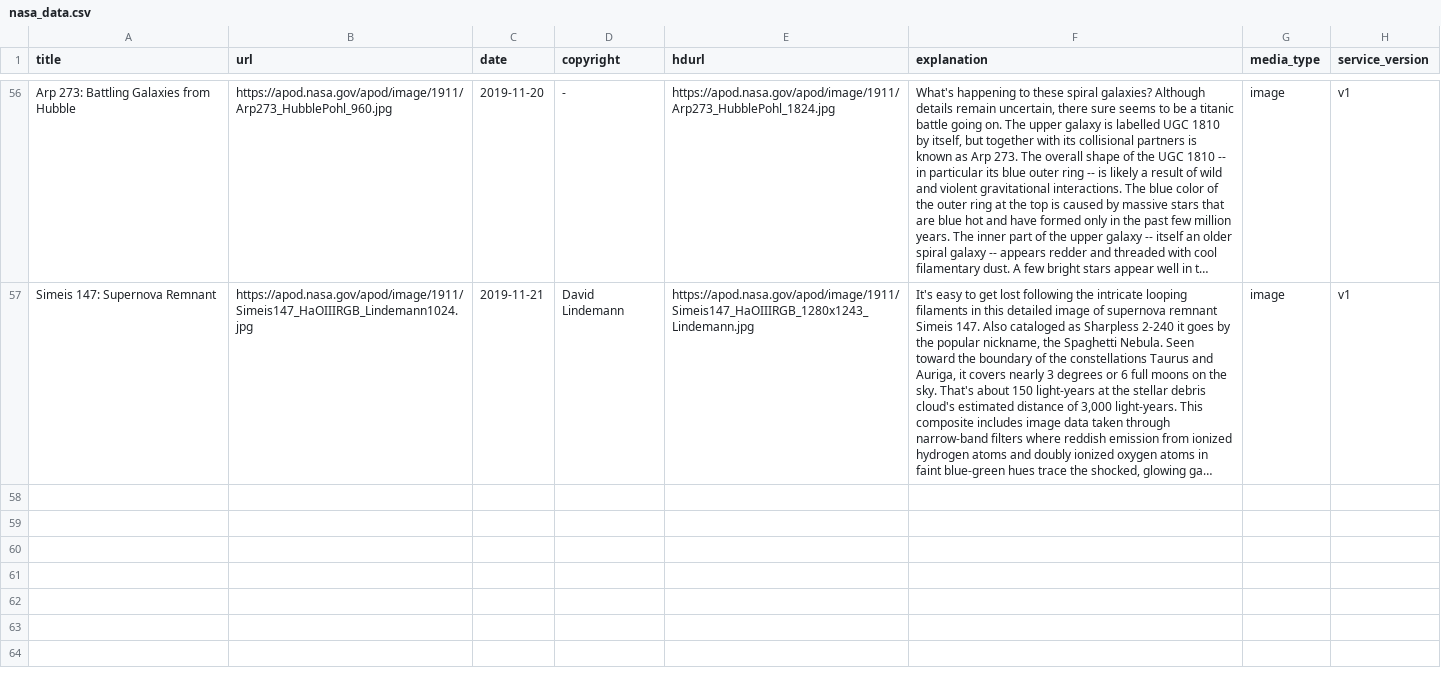
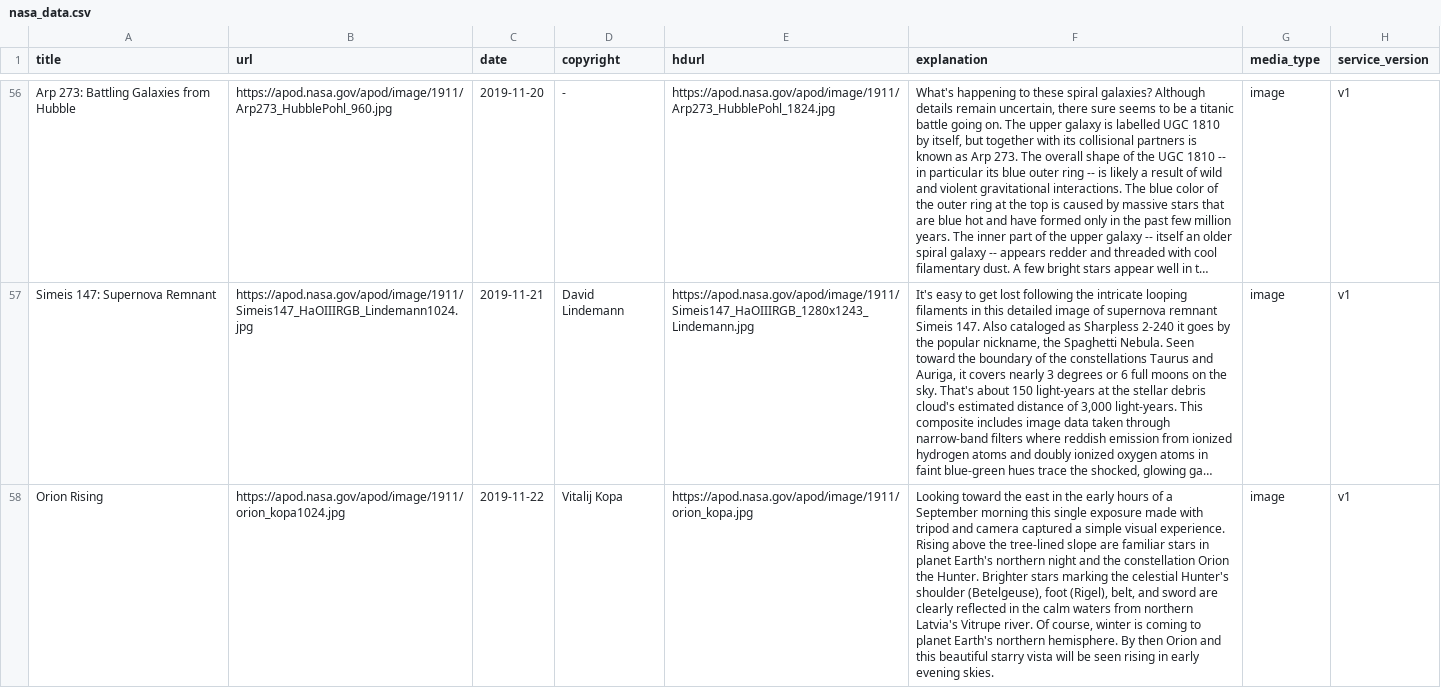
Before and after one commit to dreygur/NASA-Insta, a CSV file: nasa_data.csv, drawn as a sheet; only a part is shown, gaps mark what is left out; long unchanged cells end in …; the diff names each change by its address in the sheet, - before the commit and + after, or states it on an @@ line.

Commit message:
Image Upload :mag:

```diff
--- a/nasa_data.csv
+++ b/nasa_data.csv
+row 58: Orion Rising | https://apod.nasa.gov/apod/image/1911/orion_kopa1024.jpg | 2019-11-22 | Vitalij Kopa | https://apod.nasa.gov/apod/image/1911/orion_kopa.jpg | Looking toward the east in the early hours of a September morning this single exposure made with tripod and camera captured a simple visual experience. Rising above the tree-lined slope are familiar stars in planet Earth's northern night and the constellation Orion the Hunter. Brighter stars marking the celestial Hunter's shoulder (Betelgeuse), foot (Rigel), belt, and sword are clearly reflected in the calm waters from northern Latvia's Vitrupe river. Of course, winter is coming to planet Earth's northern hemisphere. By then Orion and this beautiful starry vista will be seen rising in early evening skies. | image | v1
```
Also changed, not shown: 1 other file.
